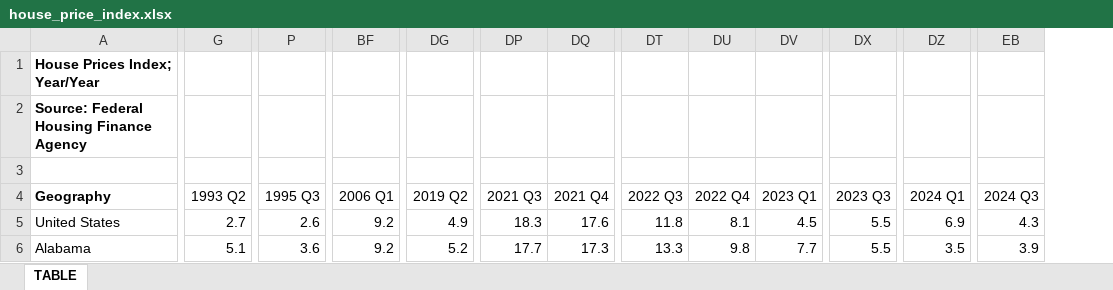
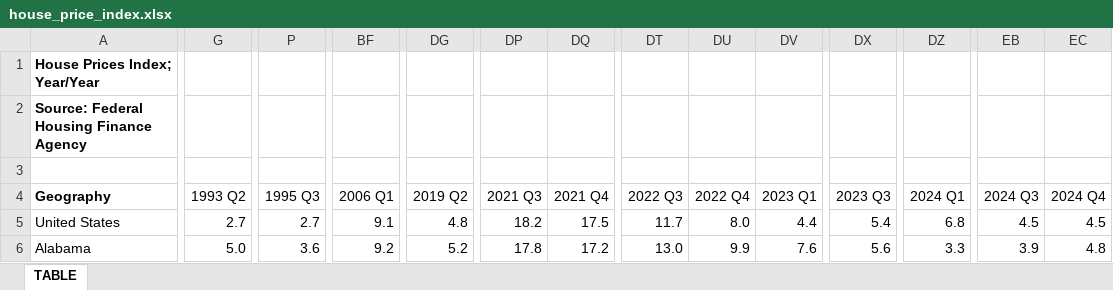
Before and after one commit to UrbanInstitute/state-economic-monitor, an Excel workbook: static/data/source/house_price_index.xlsx, sheet TABLE, drawn as a sheet; only a part is shown, gaps mark what is left out; values as stored, in another font and other column widths than the file's, no borders; the diff covers the shown part only; the diff names each change by its address in the sheet, - before the commit and + after, or states it on an @@ line.

```diff
--- a/static/data/source/house_price_index.xlsx (sheet TABLE)
+++ b/static/data/source/house_price_index.xlsx (sheet TABLE)
+column EC (2024 Q4), rows 5-6: 4.5 | 4.8
-P5 (1995 Q3): 2.6
+P5 (1995 Q3): 2.7
-BF5 (2006 Q1): 9.2
+BF5 (2006 Q1): 9.1
-DG5 (2019 Q2): 4.9
+DG5 (2019 Q2): 4.8
-DP5 (2021 Q3): 18.3
+DP5 (2021 Q3): 18.2
-DQ5 (2021 Q4): 17.6
+DQ5 (2021 Q4): 17.5
-DT5 (2022 Q3): 11.8
+DT5 (2022 Q3): 11.7
-DU5 (2022 Q4): 8.1
+DU5 (2022 Q4): 8.0
-DV5 (2023 Q1): 4.5
+DV5 (2023 Q1): 4.4
-DX5 (2023 Q3): 5.5
+DX5 (2023 Q3): 5.4
-DZ5 (2024 Q1): 6.9
+DZ5 (2024 Q1): 6.8
-EB5 (2024 Q3): 4.3
+EB5 (2024 Q3): 4.5
-G6 (1993 Q2): 5.1
+G6 (1993 Q2): 5.0
-DP6 (2021 Q3): 17.7
+DP6 (2021 Q3): 17.8
-DQ6 (2021 Q4): 17.3
+DQ6 (2021 Q4): 17.2
-DT6 (2022 Q3): 13.3
+DT6 (2022 Q3): 13.0
-DU6 (2022 Q4): 9.8
+DU6 (2022 Q4): 9.9
-DV6 (2023 Q1): 7.7
+DV6 (2023 Q1): 7.6
-DX6 (2023 Q3): 5.5
+DX6 (2023 Q3): 5.6
-DZ6 (2024 Q1): 3.5
+DZ6 (2024 Q1): 3.3
```
Also changed, not shown: 1520 edited cells elsewhere in this sheet, 6 other files.
